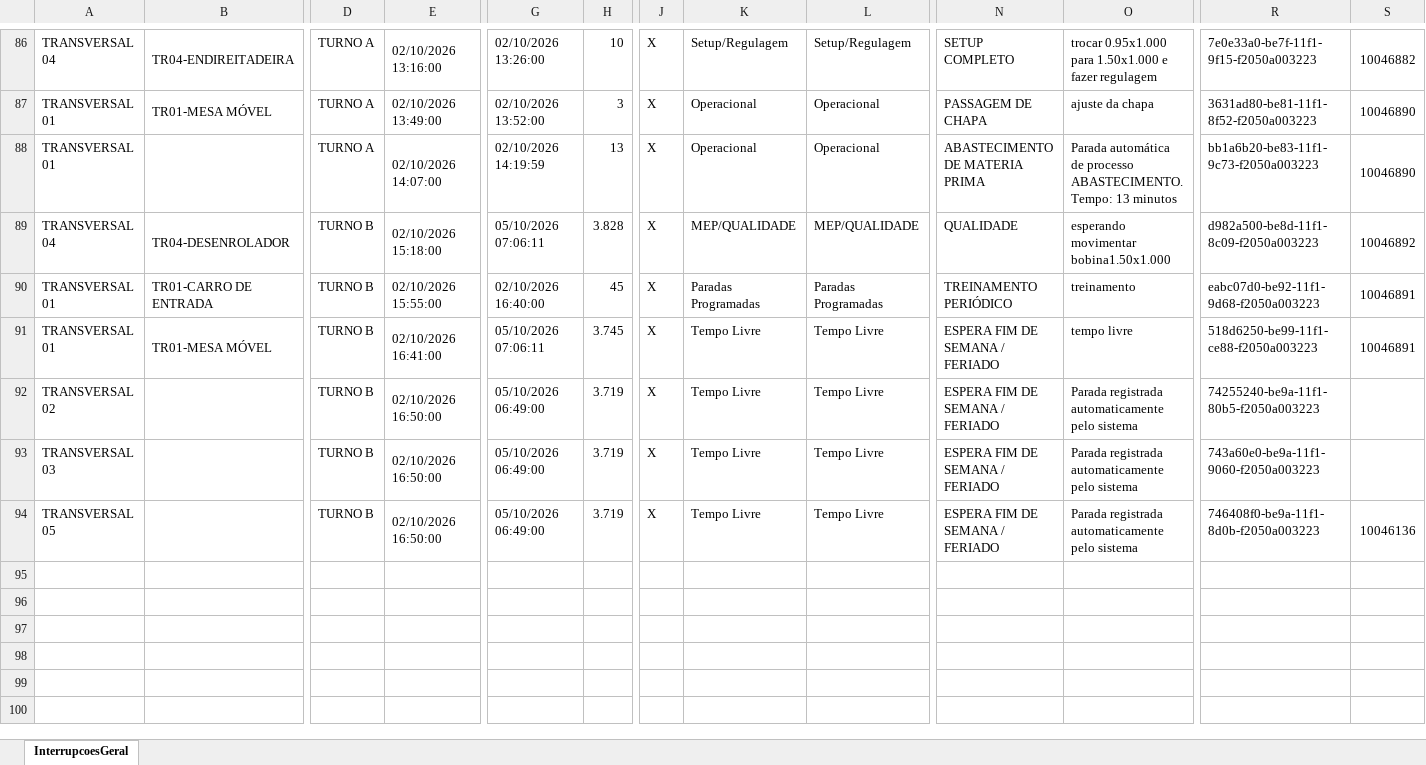
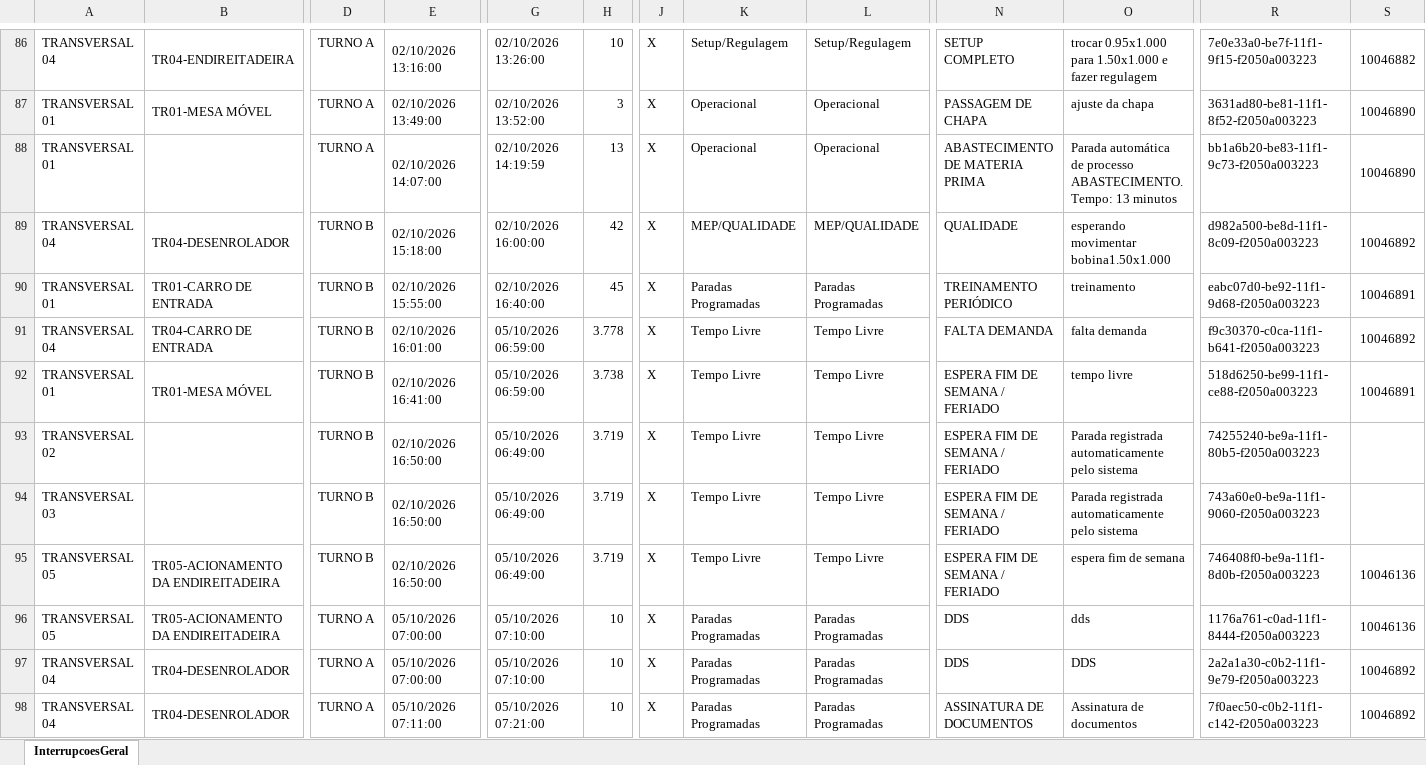
Before and after one commit to lucasnscts/Diario_producao_TRs, an Excel workbook: Base_Interrupcoes.xlsx, sheet InterrupcoesGeral, drawn as a sheet; only a part is shown, gaps mark what is left out; values as stored, in another font and other column widths than the file's, no cell formats; charts and pictures not drawn; addresses are those after the commit; rows hold the shown columns only; the diff covers the shown part only; the diff names each change by its address in the sheet, - before the commit and + after, or states it on an @@ line.

```diff
--- a/Base_Interrupcoes.xlsx (sheet InterrupcoesGeral)
+++ b/Base_Interrupcoes.xlsx (sheet InterrupcoesGeral)
-G89: 05/10/2026 07:06:11
+G89: 02/10/2026 16:00:00
-H89: 3.828
+H89: 42
+row 91: TRANSVERSAL 04 | TR04-CARRO DE ENTRADA | TURNO B | 02/10/2026 16:01:00 | 05/10/2026 06:59:00 | 3.778 | X | Tempo Livre | Tempo Livre | FALTA DEMANDA | falta demanda | f9c30370-c0ca-11f1-b641-f2050a003223 | 10046892
-G92: 05/10/2026 07:06:11
+G92: 05/10/2026 06:59:00
-H92: 3.745
+H92: 3.738
-B95: (empty)
+B95: TR05-ACIONAMENTO DA ENDIREITADEIRA
-O95: Parada registrada automaticamente pelo sistema
+O95: espera fim de semana
+row 96: TRANSVERSAL 05 | TR05-ACIONAMENTO DA ENDIREITADEIRA | TURNO A | 05/10/2026 07:00:00 | 05/10/2026 07:10:00 | 10 | X | Paradas Programadas | Paradas Programadas | DDS | dds | 1176a761-c0ad-11f1-8444-f2050a003223 | 10046136
+row 97: TRANSVERSAL 04 | TR04-DESENROLADOR | TURNO A | 05/10/2026 07:00:00 | 05/10/2026 07:10:00 | 10 | X | Paradas Programadas | Paradas Programadas | DDS | DDS | 2a2a1a30-c0b2-11f1-9e79-f2050a003223 | 10046892
+row 98: TRANSVERSAL 04 | TR04-DESENROLADOR | TURNO A | 05/10/2026 07:11:00 | 05/10/2026 07:21:00 | 10 | X | Paradas Programadas | Paradas Programadas | ASSINATURA DE DOCUMENTOS | Assinatura de documentos | 7f0aec50-c0b2-11f1-c142-f2050a003223 | 10046892
```
Also changed, not shown: 57 added rows, 1 moved row and 6 edited cells elsewhere in this sheet, cell formats, Base_Producao.xlsx.
